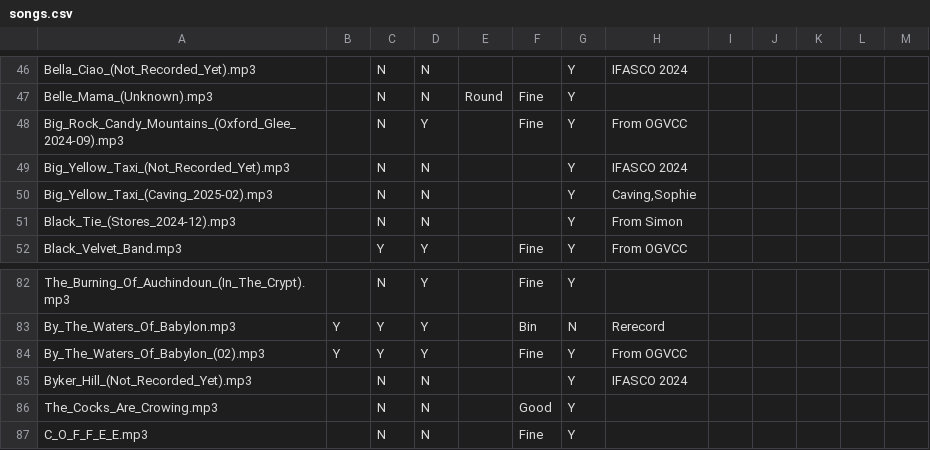
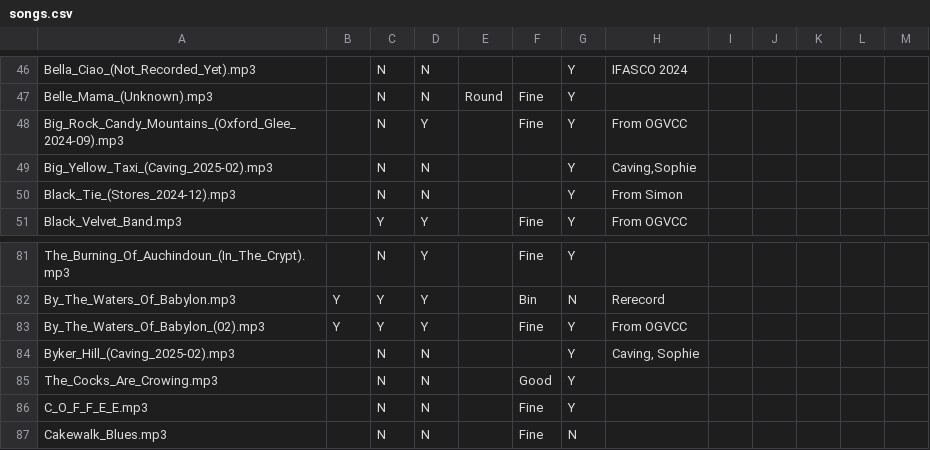
Before and after one commit to Glee-UK/virtualcampfire, a CSV file: songs.csv, drawn as a sheet; only a part is shown, gaps mark what is left out; the shorter side is filled out with more unchanged rows.

Commit message:
Caving from Sophie

```diff
--- a/songs.csv
+++ b/songs.csv
@@ -48,3 +48,2 @@ Belle_Mama_(Unknown).mp3,,N,N,Round,Fine,Y,,,,,,
 Big_Rock_Candy_Mountains_(Oxford_Glee_2024-09).mp3,,N,Y,,Fine,Y,From OGVCC,,,,,
-Big_Yellow_Taxi_(Not_Recorded_Yet).mp3,,N,N,,,Y,"IFASCO 2024"
 Big_Yellow_Taxi_(Caving_2025-02).mp3,,N,N,,,Y,"Caving,Sophie"
@@ -84,3 +83,3 @@ By_The_Waters_Of_Babylon.mp3,Y,Y,Y,,Bin,N,Rerecord,,,,,
 By_The_Waters_Of_Babylon_(02).mp3,Y,Y,Y,,Fine,Y,From OGVCC,,,,,
-Byker_Hill_(Not_Recorded_Yet).mp3,,N,N,,,Y,"IFASCO 2024"
+Byker_Hill_(Caving_2025-02).mp3,,N,N,,,Y,"Caving, Sophie"
 The_Cocks_Are_Crowing.mp3,,N,N,,Good,Y,,,,,,
```
Also changed, not shown: 6 other files.
